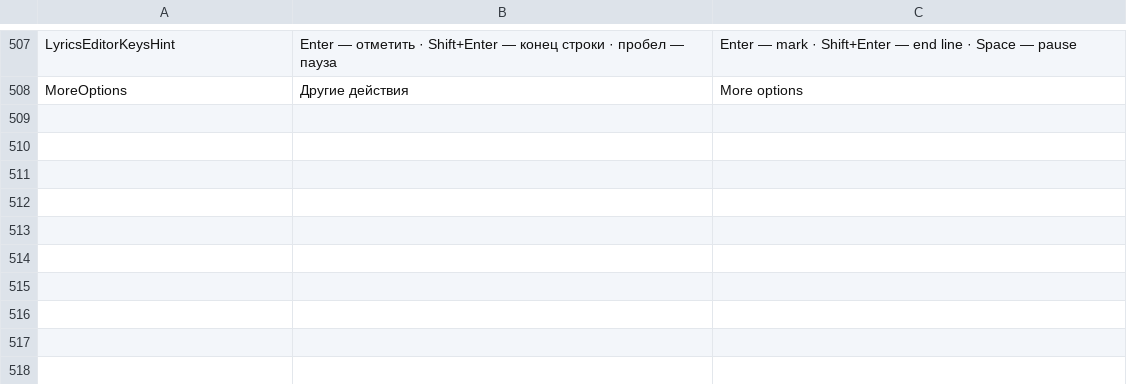
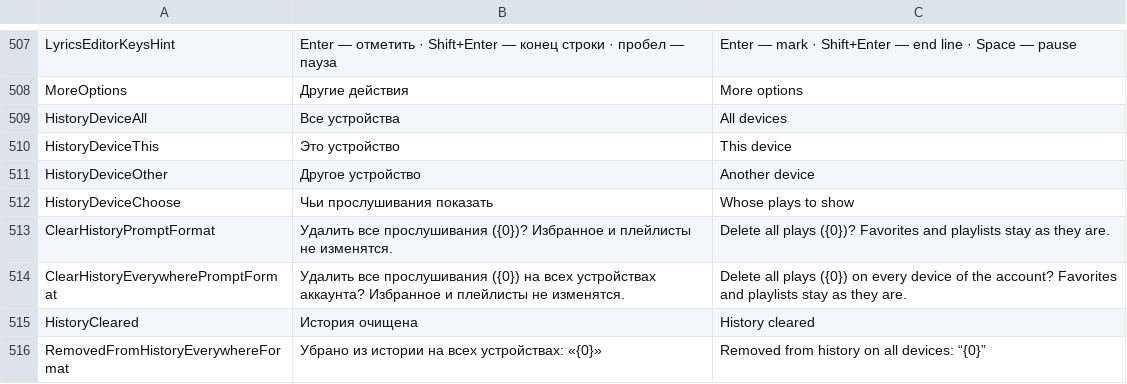
Before and after one commit to melogold-app/melogoldWindows, a TSV file: tools/strings.tsv, drawn as a sheet; only a part is shown, gaps mark what is left out.

```diff
--- a/tools/strings.tsv
+++ b/tools/strings.tsv
@@ -508 +508,9 @@ LyricsEditorKeysHint	Enter — отметить · Shift+Enter — конец с
 MoreOptions	Другие действия	More options
+HistoryDeviceAll	Все устройства	All devices
+HistoryDeviceThis	Это устройство	This device
+HistoryDeviceOther	Другое устройство	Another device
+HistoryDeviceChoose	Чьи прослушивания показать	Whose plays to show
+ClearHistoryPromptFormat	Удалить все прослушивания ({0})? Избранное и плейлисты не изменятся.	Delete all plays ({0})? Favorites and playlists stay as they are.
+ClearHistoryEverywherePromptFormat	Удалить все прослушивания ({0}) на всех устройствах аккаунта? Избранное и плейлисты не изменятся.	Delete all plays ({0}) on every device of the account? Favorites and playlists stay as they are.
+HistoryCleared	История очищена	History cleared
+RemovedFromHistoryEverywhereFormat	Убрано из истории на всех устройствах: «{0}»	Removed from history on all devices: “{0}”
```
Also changed, not shown: 11 other files.
